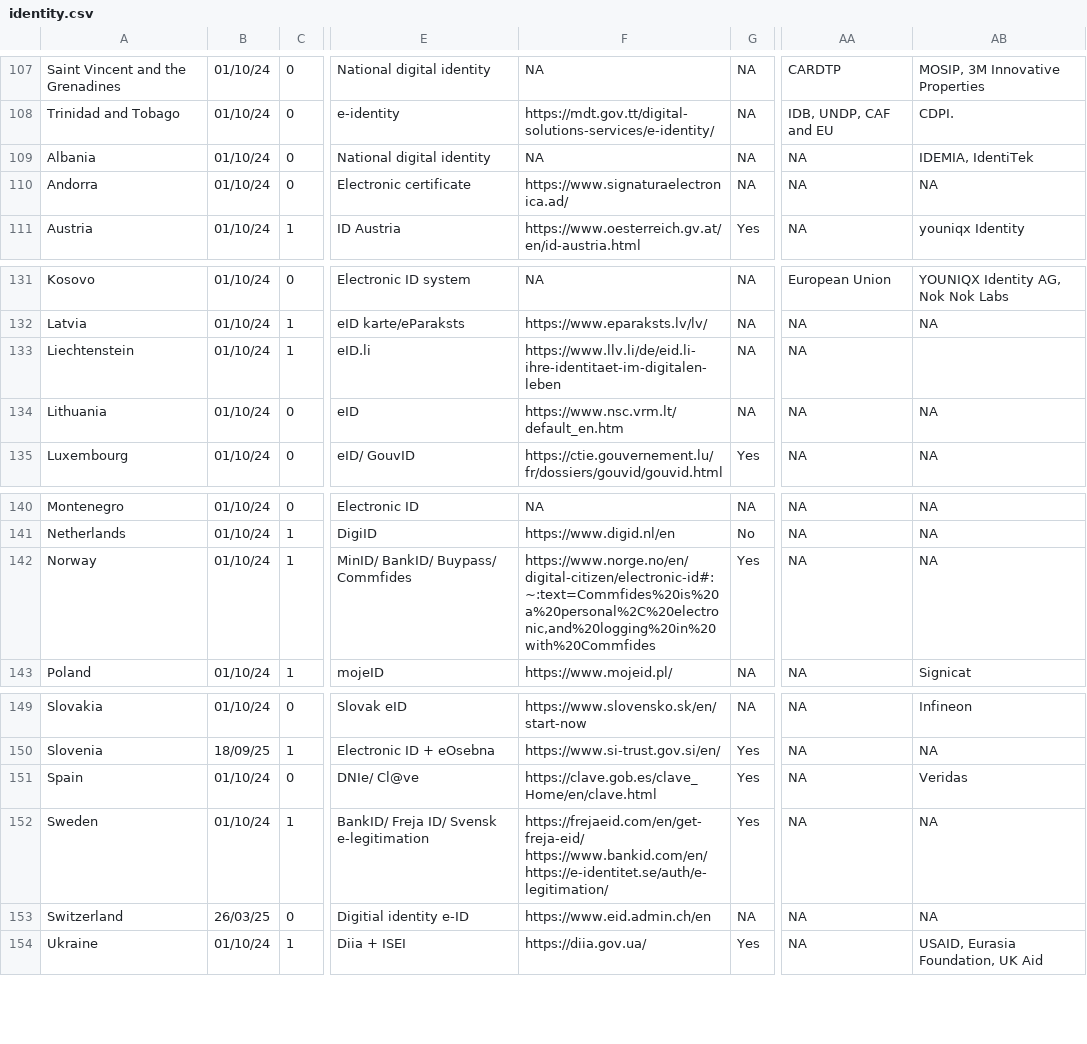
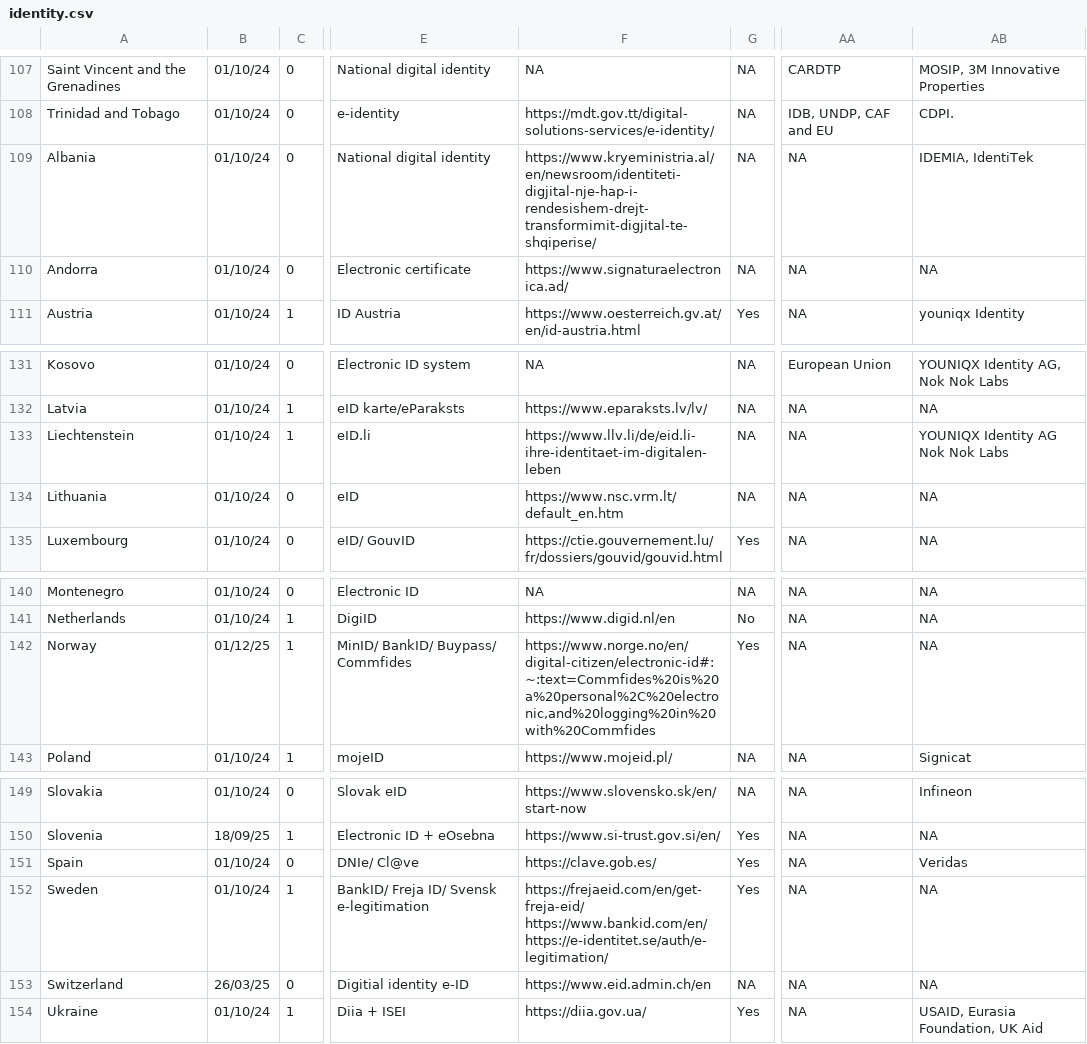
Before and after one commit to olizilla/digital-public-infra-map, a CSV file: public/data/latest/identity.csv, drawn as a sheet; only a part is shown, gaps mark what is left out; the diff covers the shown part only; the diff names each change by its address in the sheet, - before the commit and + after, or states it on an @@ line.

Commit message:
Revision of New Edits
Testing dataset - Identity

```diff
--- a/public/data/latest/identity.csv
+++ b/public/data/latest/identity.csv
-F109: NA
+F109: https://www.kryeministria.al/en/newsroom/identiteti-digjital-nje-hap-i-rendesishem-drejt-transformimit-digjital-te-shqiperise/
-AB133: (empty)
+AB133: YOUNIQX Identity AG Nok Nok Labs
-B142: 01/10/24
+B142: 01/12/25
-F151: https://clave.gob.es/clave_Home/en/clave.html
+F151: https://clave.gob.es/
```
Also changed, not shown: 1 removed row and 36 edited cells elsewhere in this file.
